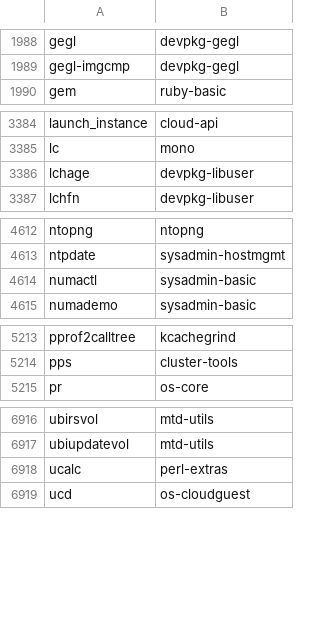
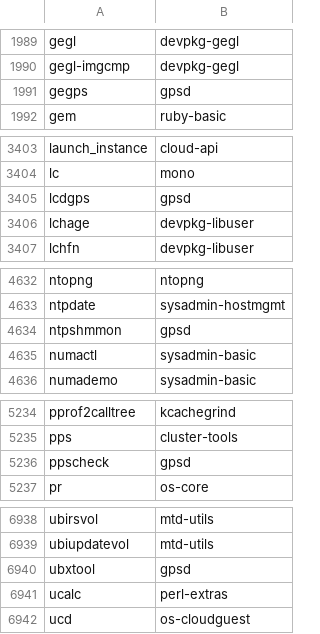
Before and after one commit to clearlinux-pkgs/cnf, a CSV file: commandlist.csv, drawn as a sheet; only a part is shown, gaps mark what is left out; the diff covers the shown part only; the diff names each change by its address in the sheet, - before the commit and + after, or states it on an @@ line.

```diff
--- a/commandlist.csv
+++ b/commandlist.csv
+row 1991: gegps | gpsd
+row 3405: lcdgps | gpsd
+row 4634: ntpshmmon | gpsd
+row 5236: ppscheck | gpsd
+row 6940: ubxtool | gpsd
```
Also changed, not shown: 21 added rows elsewhere in this file, 2 other files.
